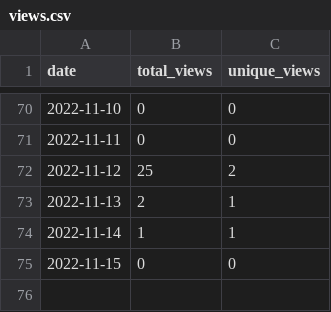
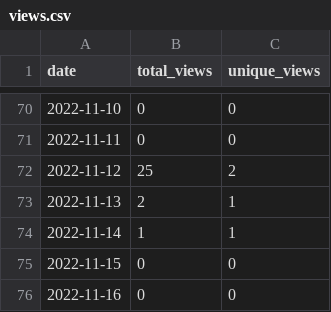
Before and after one commit to MatthewBentz/Comp5970, a CSV file: .traffic/views.csv, drawn as a sheet; only a part is shown, gaps mark what is left out.

```diff
--- a/.traffic/views.csv
+++ b/.traffic/views.csv
@@ -75 +75,2 @@ date,total_views,unique_views
 2022-11-15,0,0
+2022-11-16,0,0
```
Also changed, not shown: .traffic/clones.csv, 3 other files.
